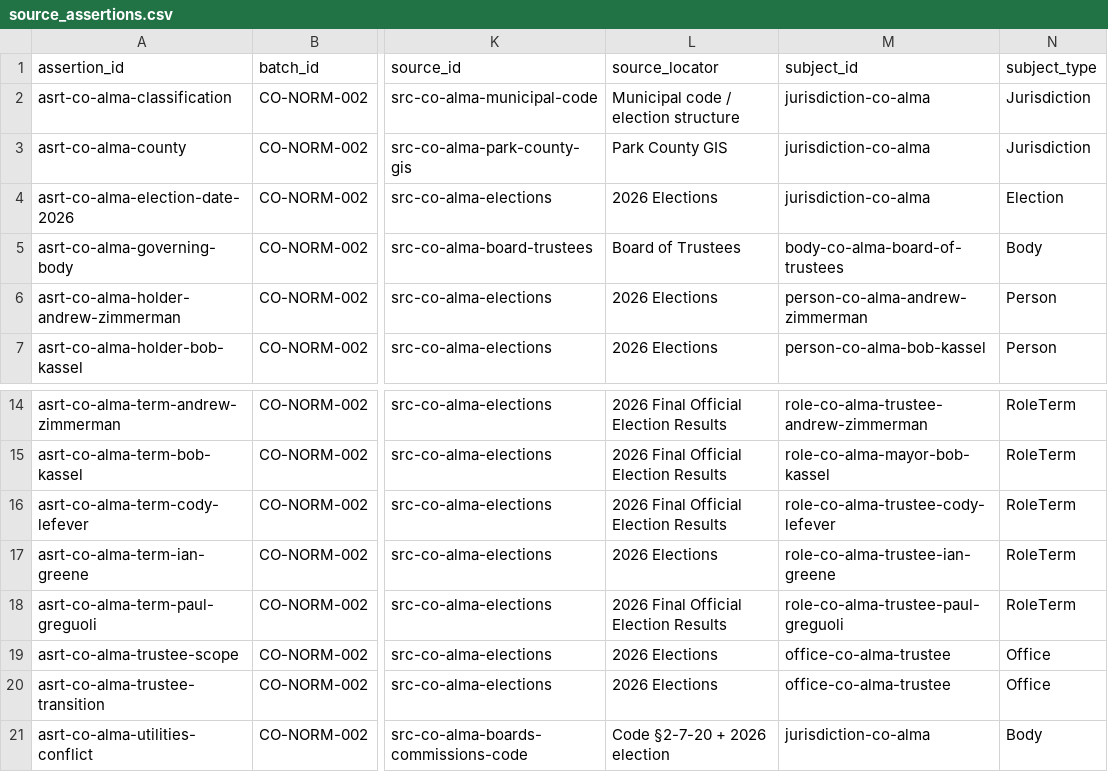
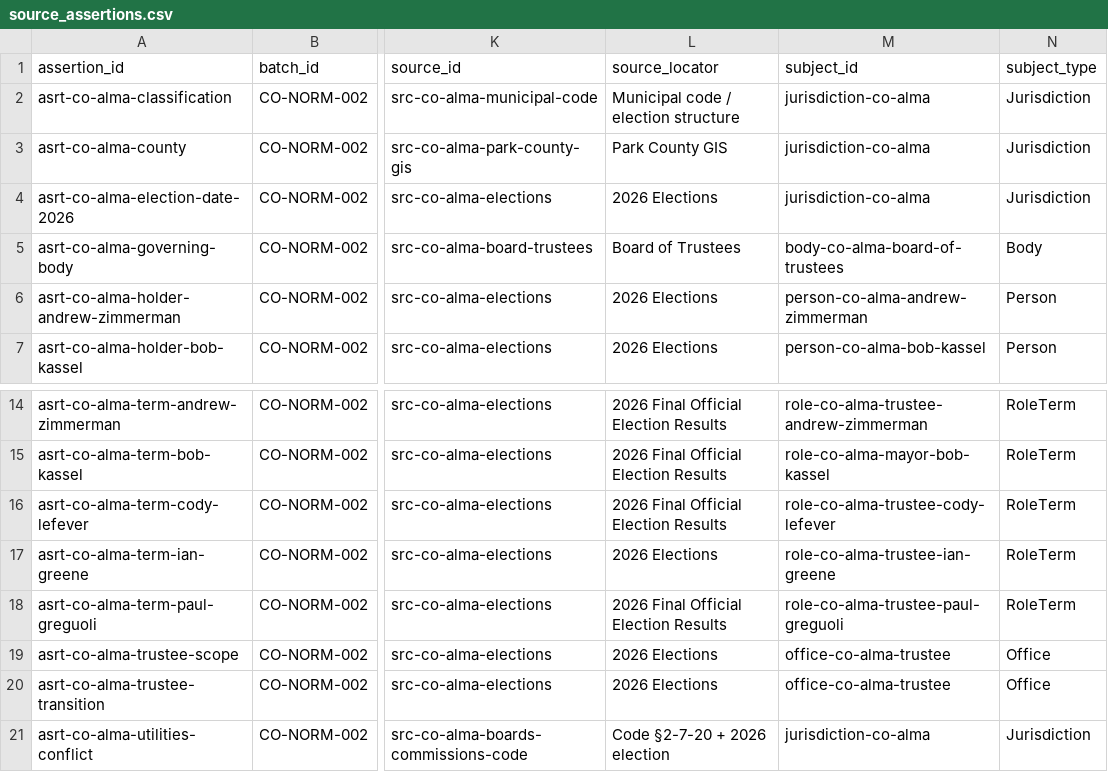
Before and after one commit to MightyLoud/CivicData, a CSV file: data/normalized/co/jurisdiction-co-alma/source_assertions.csv, drawn as a sheet; only a part is shown, gaps mark what is left out; the diff names each change by its address in the sheet, - before the commit and + after, or states it on an @@ line.

```diff
--- a/data/normalized/co/jurisdiction-co-alma/source_assertions.csv
+++ b/data/normalized/co/jurisdiction-co-alma/source_assertions.csv
-N4 (subject_type): Election
+N4 (subject_type): Jurisdiction
-N21 (subject_type): Body
+N21 (subject_type): Jurisdiction
```
Also changed, not shown: data/normalized/co/jurisdiction-co-alamosa/source_assertions.csv, data/normalized/co/jurisdiction-co-alma/warnings.csv, 24 other files.
